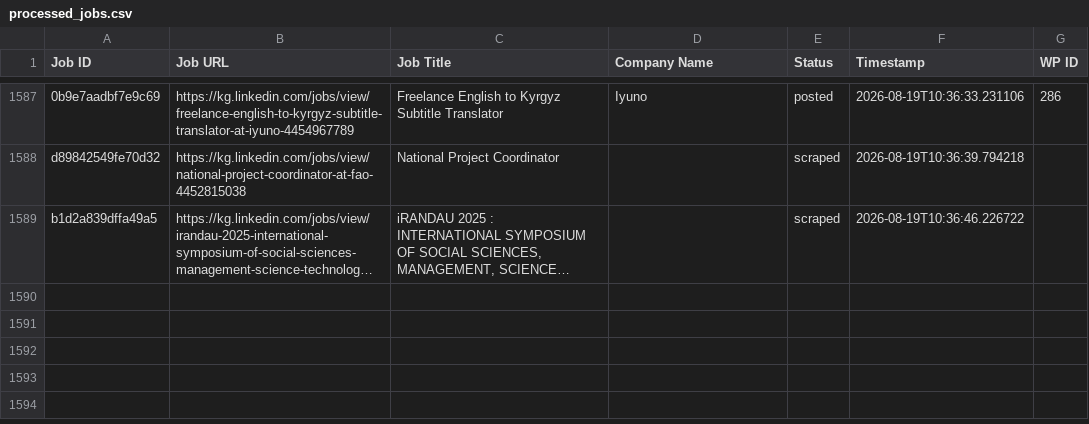
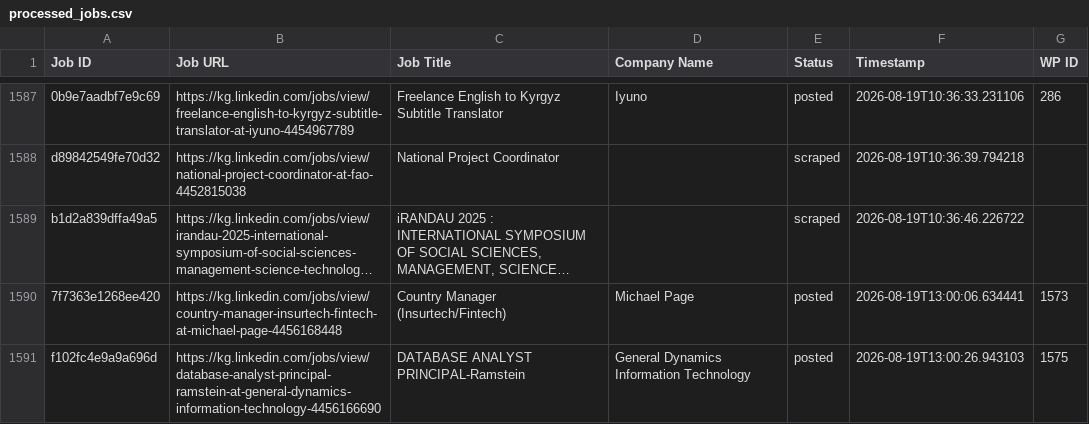
Before and after one commit to innovationinc2000/kg, a CSV file: processed_jobs.csv, drawn as a sheet; only a part is shown, gaps mark what is left out; long unchanged cells end in …; the diff names each change by its address in the sheet, - before the commit and + after, or states it on an @@ line.

```diff
--- a/processed_jobs.csv
+++ b/processed_jobs.csv
+row 1590: 7f7363e1268ee420 | https://kg.linkedin.com/jobs/view/country-manager-insurtech-fintech-at-michael-page-4456168448 | Country Manager (Insurtech/Fintech) | Michael Page | posted | 2026-08-19T13:00:06.634441 | 1573
+row 1591: f102fc4e9a9a696d | https://kg.linkedin.com/jobs/view/database-analyst-principal-ramstein-at-general-dynamics-information-technology-4456166690 | DATABASE ANALYST PRINCIPAL-Ramstein | General Dynamics Information Technology | posted | 2026-08-19T13:00:26.943103 | 1575
```
